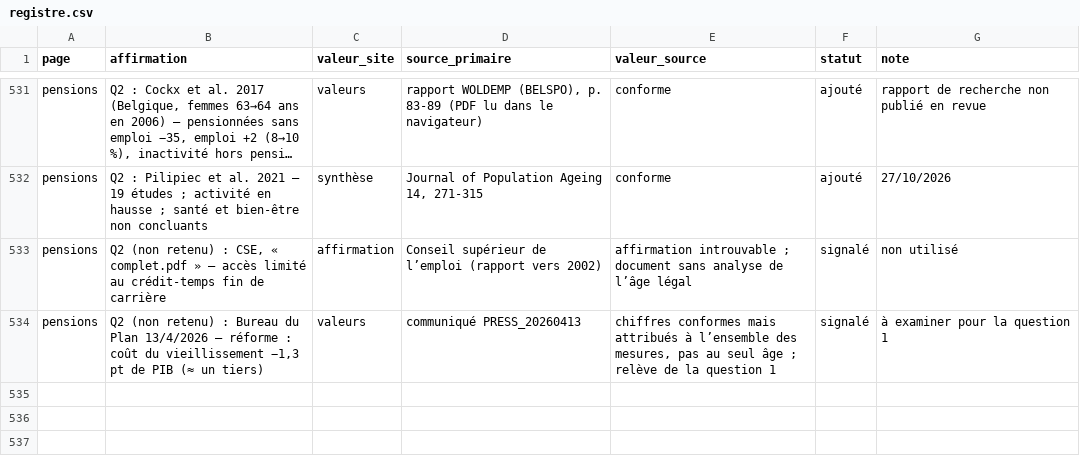
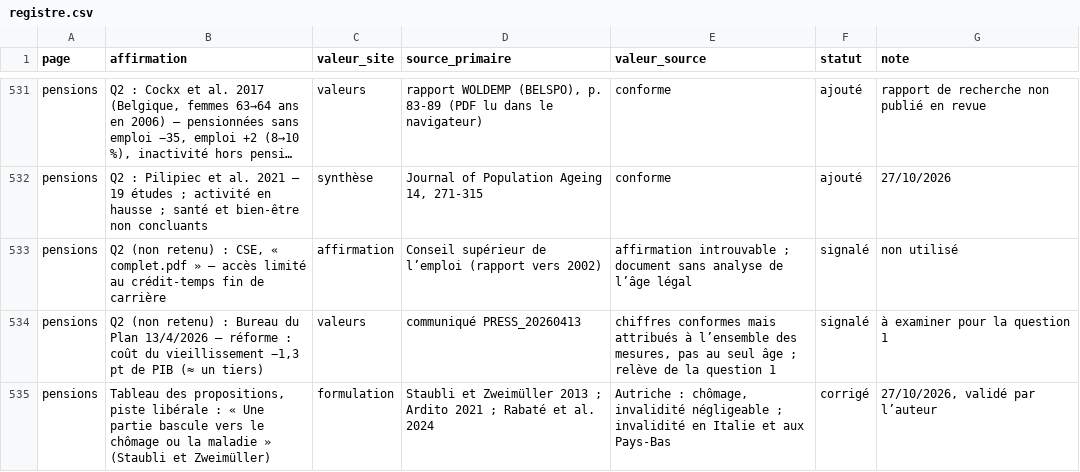
Before and after one commit to tombauchau-sys/tombauchau, a CSV file: verif/registre.csv, drawn as a sheet; only a part is shown, gaps mark what is left out; long unchanged cells end in ….

```diff
--- a/verif/registre.csv
+++ b/verif/registre.csv
@@ -534 +534,2 @@ pensions,"Q2 (non retenu) : CSE, « complet.pdf » — accès limité au crédit
 pensions,"Q2 (non retenu) : Bureau du Plan 13/4/2026 — réforme : coût du vieillissement −1,3 pt de PIB (≈ un tiers)",valeurs,communiqué PRESS_20260413,"chiffres conformes mais attribués à l’ensemble des mesures, pas au seul âge ; relève de la question 1",signalé,à examiner pour la question 1
+pensions,"Tableau des propositions, piste libérale : « Une partie bascule vers le chômage ou la maladie » (Staubli et Zweimüller)",formulation,Staubli et Zweimüller 2013 ; Ardito 2021 ; Rabaté et al. 2024,"Autriche : chômage, invalidité négligeable ; invalidité en Italie et aux Pays-Bas",corrigé,"27/10/2026, validé par l’auteur"
```
Also changed, not shown: 4 other files.
